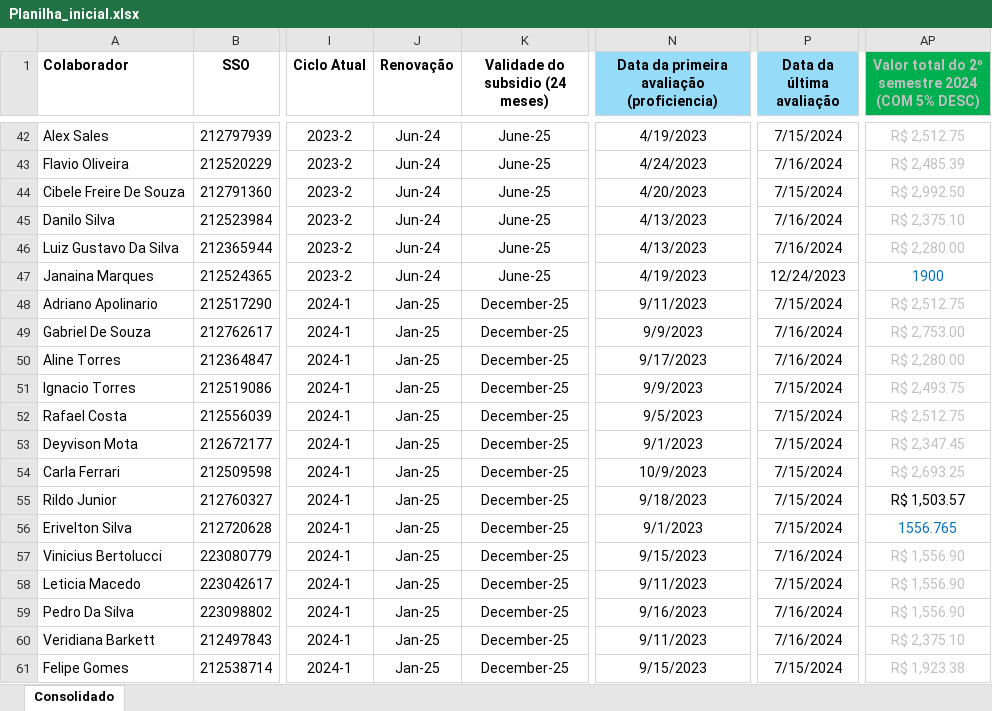
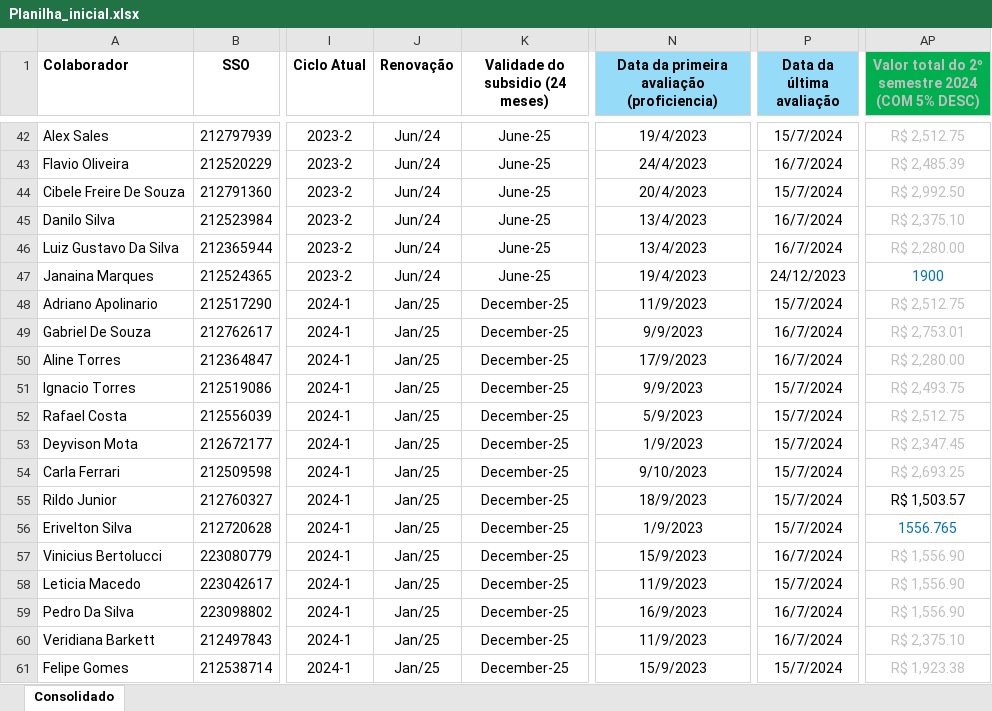
Before and after one commit to TNInsigna/dashboard-sheets, an Excel workbook: Planilha_inicial.xlsx, sheet Consolidado, drawn as a sheet; only a part is shown, gaps mark what is left out; values as stored, in another font and other column widths than the file's, no borders; conditional formats not drawn; the diff covers the shown part only; the diff names each change by its address in the sheet, - before the commit and + after, or states it on an @@ line.

```diff
--- a/Planilha_inicial.xlsx (sheet Consolidado)
+++ b/Planilha_inicial.xlsx (sheet Consolidado)
-J42:J47 (Renovação): Jun-24
+J42:J47 (Renovação): Jun/24
-N42: 4/19/2023
+N42: 19/4/2023
-P42 (Data da última avaliação): 7/15/2024
+P42 (Data da última avaliação): 15/7/2024
-N43: 4/24/2023
+N43: 24/4/2023
-P43 (Data da última avaliação): 7/16/2024
+P43 (Data da última avaliação): 16/7/2024
-N44: 4/20/2023
+N44: 20/4/2023
-P44 (Data da última avaliação): 7/15/2024
+P44 (Data da última avaliação): 15/7/2024
-N45:N46: 4/13/2023
+N45:N46: 13/4/2023
-P45:P46 (Data da última avaliação): 7/16/2024
+P45:P46 (Data da última avaliação): 16/7/2024
-N47: 4/19/2023
+N47: 19/4/2023
-P47 (Data da última avaliação): 12/24/2023
+P47 (Data da última avaliação): 24/12/2023
-J48:J61 (Renovação): Jan-25
+J48:J61 (Renovação): Jan/25
-N48: 9/11/2023
+N48: 11/9/2023
-P48 (Data da última avaliação): 7/15/2024
+P48 (Data da última avaliação): 15/7/2024
-P49:P50 (Data da última avaliação): 7/16/2024
+P49:P50 (Data da última avaliação): 16/7/2024
-AP49: R$ 2,753.00
+AP49: R$ 2,753.01
-N50: 9/17/2023
+N50: 17/9/2023
-P51:P56 (Data da última avaliação): 7/15/2024
+P51:P56 (Data da última avaliação): 15/7/2024
-N52: 9/5/2023
+N52: 5/9/2023
-N53: 9/1/2023
+N53: 1/9/2023
-N54: 10/9/2023
+N54: 9/10/2023
-N55: 9/18/2023
+N55: 18/9/2023
-N56: 9/1/2023
+N56: 1/9/2023
-N57: 9/15/2023
+N57: 15/9/2023
-P57 (Data da última avaliação): 7/16/2024
+P57 (Data da última avaliação): 16/7/2024
-N58: 9/11/2023
+N58: 11/9/2023
-P58 (Data da última avaliação): 7/15/2024
+P58 (Data da última avaliação): 15/7/2024
-N59: 9/16/2023
+N59: 16/9/2023
-P59:P60 (Data da última avaliação): 7/16/2024
+P59:P60 (Data da última avaliação): 16/7/2024
-N60: 9/11/2023
+N60: 11/9/2023
-N61: 9/15/2023
+N61: 15/9/2023
-P61 (Data da última avaliação): 7/15/2024
+P61 (Data da última avaliação): 15/7/2024
```
Also changed, not shown: 605 edited cells and cell formats elsewhere in this sheet, formulas that keep their value, Tabela_Transformada_GE_Tales.xlsx, 38 other files.
